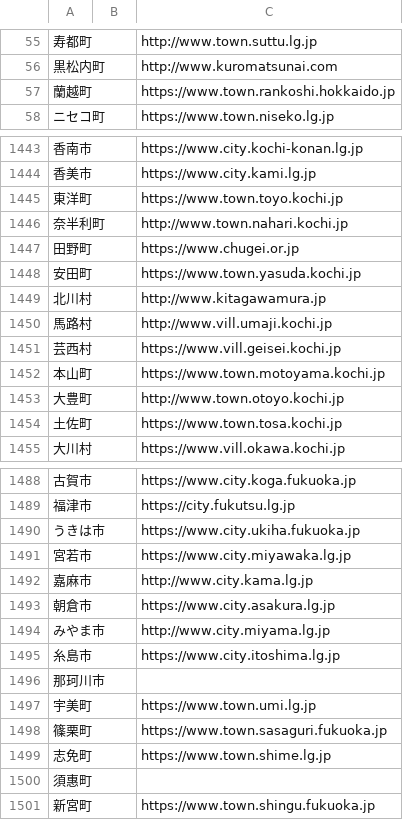
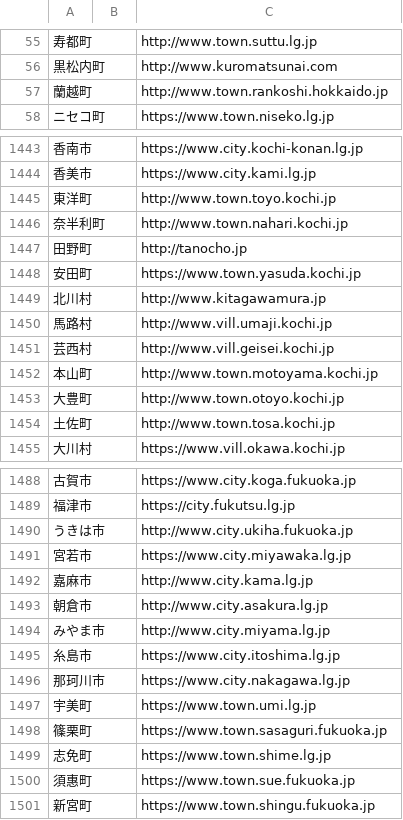
Before and after one commit to arakawatomonori/covid19-surveyor, a CSV file: data/city.csv, drawn as a sheet; only a part is shown, gaps mark what is left out; the diff covers the shown part only.

Commit message:
FIX: Wrong URL e.g.http / https

```diff
--- a/data/city.csv
+++ b/data/city.csv
@@ -56,3 +56,3 @@
 黒松内町,,http://www.kuromatsunai.com
-蘭越町,,https://www.town.rankoshi.hokkaido.jp
+蘭越町,,http://www.town.rankoshi.hokkaido.jp
 ニセコ町,,https://www.town.niseko.lg.jp
@@ -1444,5 +1444,5 @@
 香美市,,https://www.city.kami.lg.jp
-東洋町,,https://www.town.toyo.kochi.jp
+東洋町,,http://www.town.toyo.kochi.jp
 奈半利町,,http://www.town.nahari.kochi.jp
-田野町,,https://www.chugei.or.jp
+田野町,,http://tanocho.jp
 安田町,,https://www.town.yasuda.kochi.jp
@@ -1450,6 +1450,6 @@
 馬路村,,http://www.vill.umaji.kochi.jp
-芸西村,,https://www.vill.geisei.kochi.jp
-本山町,,https://www.town.motoyama.kochi.jp
+芸西村,,http://www.vill.geisei.kochi.jp
+本山町,,http://www.town.motoyama.kochi.jp
 大豊町,,http://www.town.otoyo.kochi.jp
-土佐町,,https://www.town.tosa.kochi.jp
+土佐町,,http://www.town.tosa.kochi.jp
 大川村,,https://www.vill.okawa.kochi.jp
@@ -1489,9 +1489,9 @@
 福津市,,https://city.fukutsu.lg.jp
-うきは市,,https://www.city.ukiha.fukuoka.jp
+うきは市,,http://www.city.ukiha.fukuoka.jp
 宮若市,,https://www.city.miyawaka.lg.jp
 嘉麻市,,http://www.city.kama.lg.jp
-朝倉市,,https://www.city.asakura.lg.jp
+朝倉市,,http://www.city.asakura.lg.jp
 みやま市,,http://www.city.miyama.lg.jp
 糸島市,,https://www.city.itoshima.lg.jp
-那珂川市,,
+那珂川市,,https://www.city.nakagawa.lg.jp
 宇美町,,https://www.town.umi.lg.jp
@@ -1499,3 +1499,3 @@
 志免町,,https://www.town.shime.lg.jp
-須惠町,,
+須惠町,,https://www.town.sue.fukuoka.jp
 新宮町,,https://www.town.shingu.fukuoka.jp
```
Also changed, not shown: 54 edited cells elsewhere in this file, data/pref.csv.
